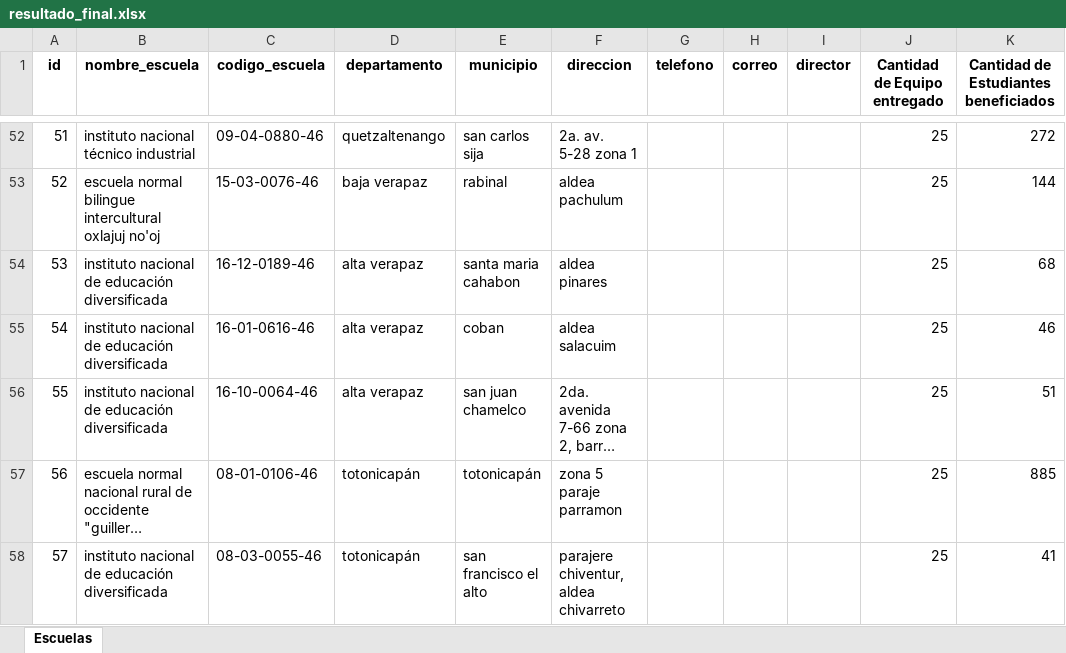
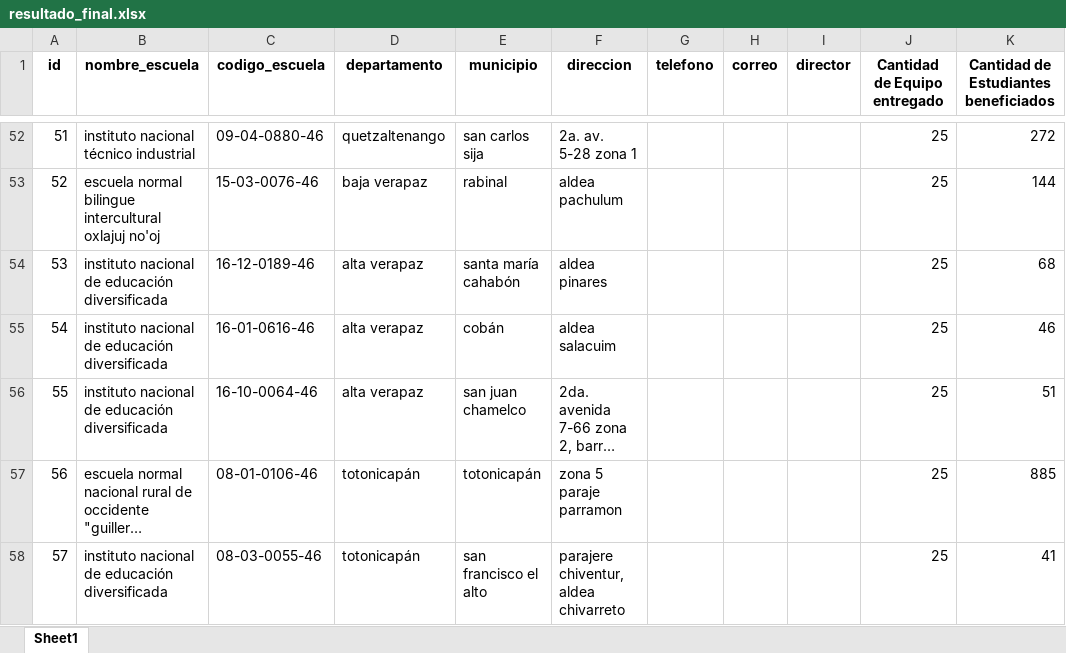
Before and after one commit to INNOVA-MINEDUC/DIGIKAL, an Excel workbook: backend/helpers/dotaciones/resultado_final.xlsx, sheet Sheet1, drawn as a sheet; only a part is shown, gaps mark what is left out; long unchanged cells end in …; values as stored, in another font and other column widths than the file's, no borders; the diff covers the shown part only; the diff names each change by its address in the sheet, - before the commit and + after, or states it on an @@ line.

```diff
--- a/backend/helpers/dotaciones/resultado_final.xlsx (sheet Sheet1)
+++ b/backend/helpers/dotaciones/resultado_final.xlsx (sheet Sheet1)
-sheet tab: Escuelas
+sheet tab: Sheet1
-E54 (municipio): santa maria cahabon
+E54 (municipio): santa maría cahabón
-E55 (municipio): coban
+E55 (municipio): cobán
```
Also changed, not shown: 41 edited cells and cell formats elsewhere in this sheet, 14 other files.
